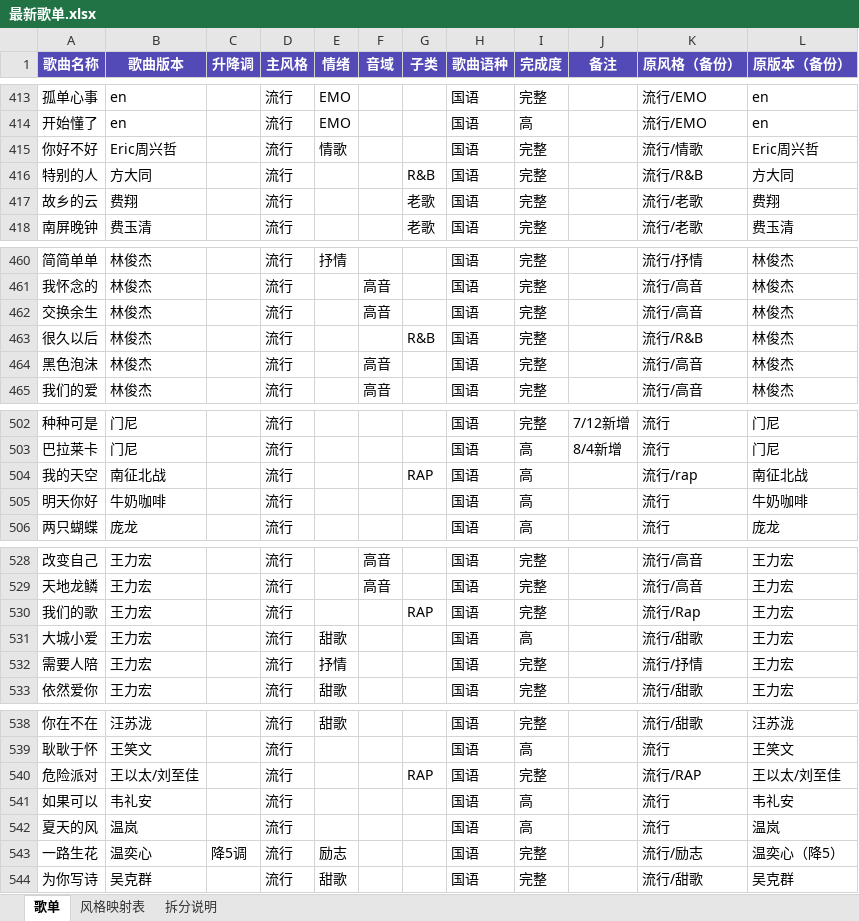
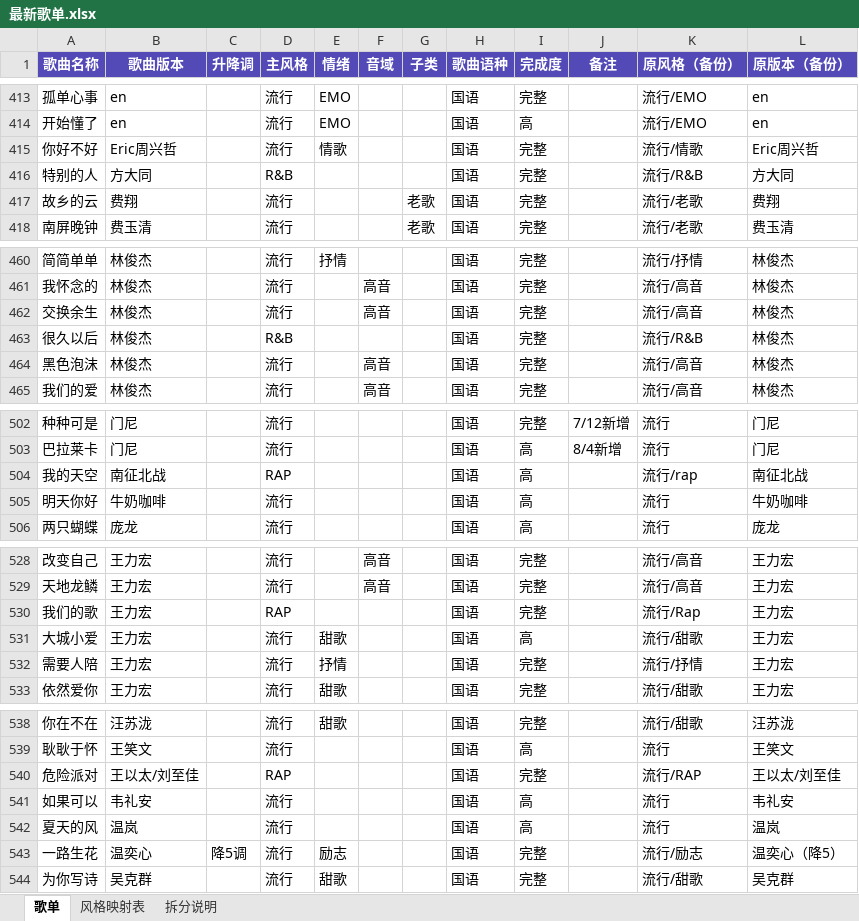
Before and after one commit to WLKsir/song-list, an Excel workbook: 最新歌单.xlsx, sheet 歌单, drawn as a sheet; only a part is shown, gaps mark what is left out; values as stored, in another font and other column widths than the file's, no borders; the diff covers the shown part only; the diff names each change by its address in the sheet, - before the commit and + after, or states it on an @@ line.

```diff
--- a/最新歌单.xlsx (sheet 歌单)
+++ b/最新歌单.xlsx (sheet 歌单)
-D416 (主风格): 流行
+D416 (主风格): R&B
-G416 (子类): R&B
+G416 (子类): (empty)
-D463 (主风格): 流行
+D463 (主风格): R&B
-G463 (子类): R&B
+G463 (子类): (empty)
-D504 (主风格): 流行
+D504 (主风格): RAP
-G504 (子类): RAP
+G504 (子类): (empty)
-D530 (主风格): 流行
+D530 (主风格): RAP
-G530 (子类): RAP
+G530 (子类): (empty)
-D540 (主风格): 流行
+D540 (主风格): RAP
-G540 (子类): RAP
+G540 (子类): (empty)
```
Also changed, not shown: 45 edited cells elsewhere in this sheet, 2 other files.
